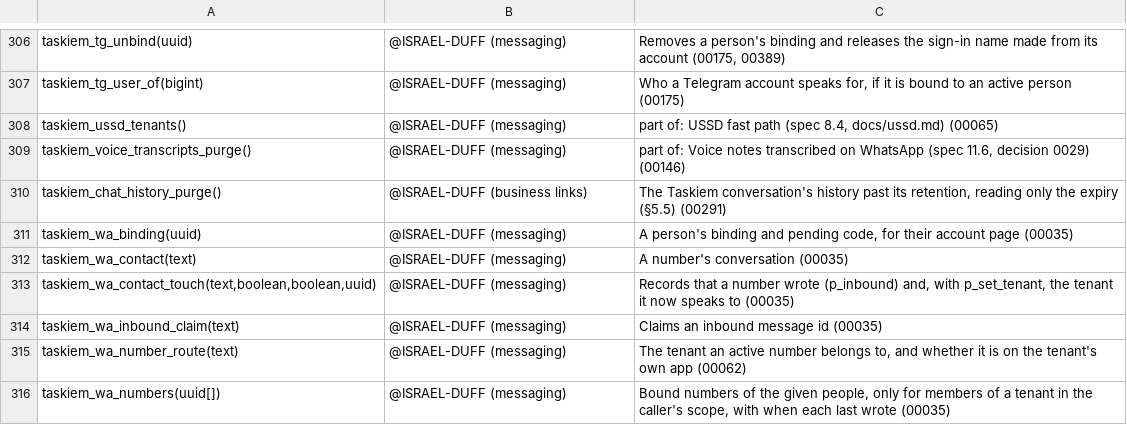
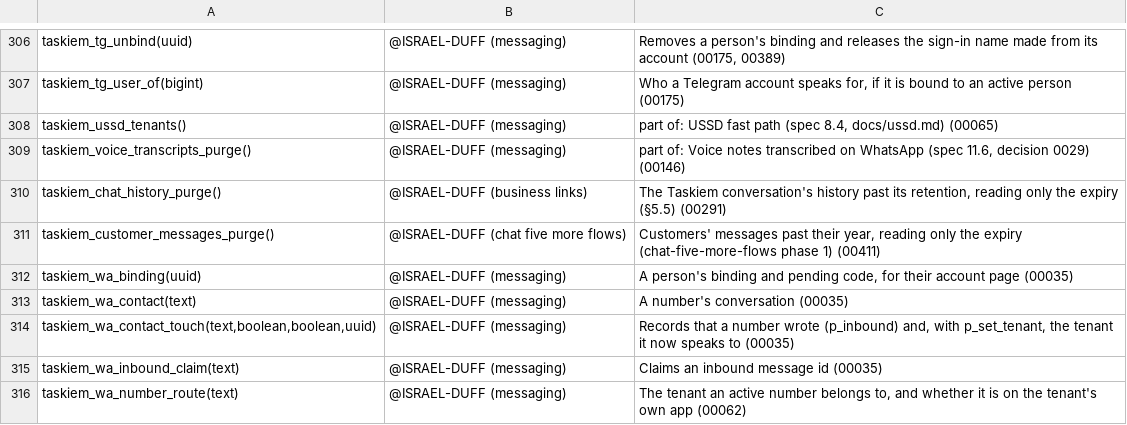
Before and after one commit to ISRAEL-DUFF/taskiem, a TSV file: engine/db/definers.tsv, drawn as a sheet; only a part is shown, gaps mark what is left out; the shorter side is filled out with more unchanged rows.

```diff
--- a/engine/db/definers.tsv
+++ b/engine/db/definers.tsv
@@ -310,2 +310,3 @@ taskiem_voice_transcripts_purge()	@ISRAEL-DUFF (messaging)	part of: Voice notes
 taskiem_chat_history_purge()	@ISRAEL-DUFF (business links)	The Taskiem conversation's history past its retention, reading only the expiry (§5.5) (00291)
+taskiem_customer_messages_purge()	@ISRAEL-DUFF (chat five more flows)	Customers' messages past their year, reading only the expiry (chat-five-more-flows phase 1) (00411)
 taskiem_wa_binding(uuid)	@ISRAEL-DUFF (messaging)	A person's binding and pending code, for their account page (00035)
```
Also changed, not shown: 8 other files.
